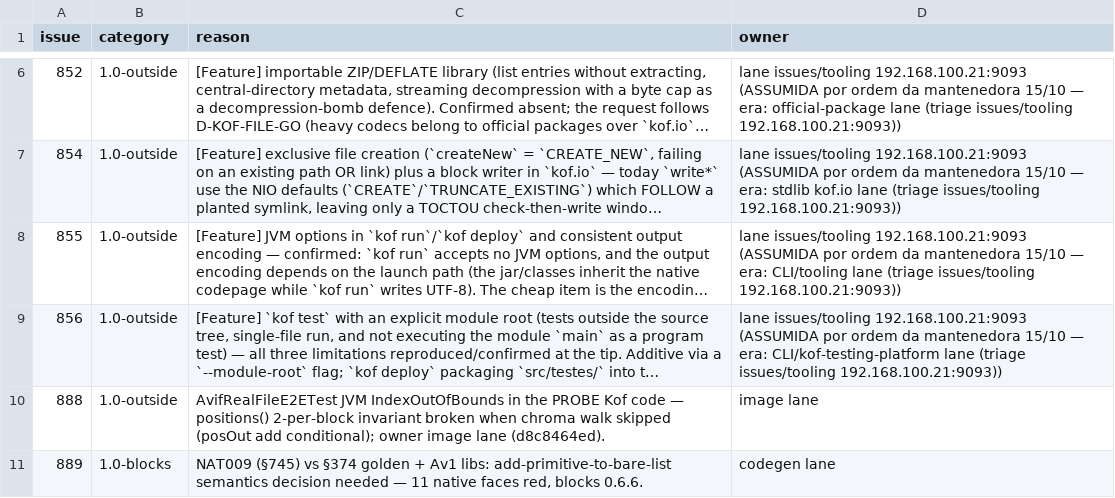
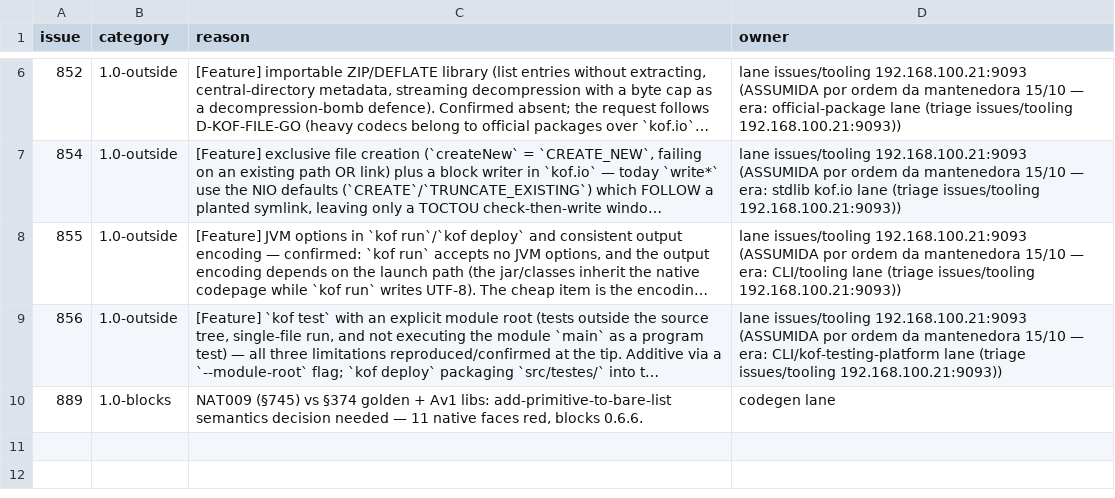
Before and after one commit to AlexandreMendess/Kof4j, a TSV file: scripts/release-blockers.tsv, drawn as a sheet; only a part is shown, gaps mark what is left out; long unchanged cells end in …; the diff names each change by its address in the sheet, - before the commit and + after, or states it on an @@ line.

Commit message:
release: #888 ledger row dropped (issue closed with proof) — 9 open issues, 0 violations

```diff
--- a/scripts/release-blockers.tsv
+++ b/scripts/release-blockers.tsv
-row 10: 888 | 1.0-outside | AvifRealFileE2ETest JVM IndexOutOfBounds in the PROBE Kof code — positions() 2-per-block invariant broken when chroma walk skipped (posOut add conditional); owner image lane (d8c8464ed). | image lane
```
